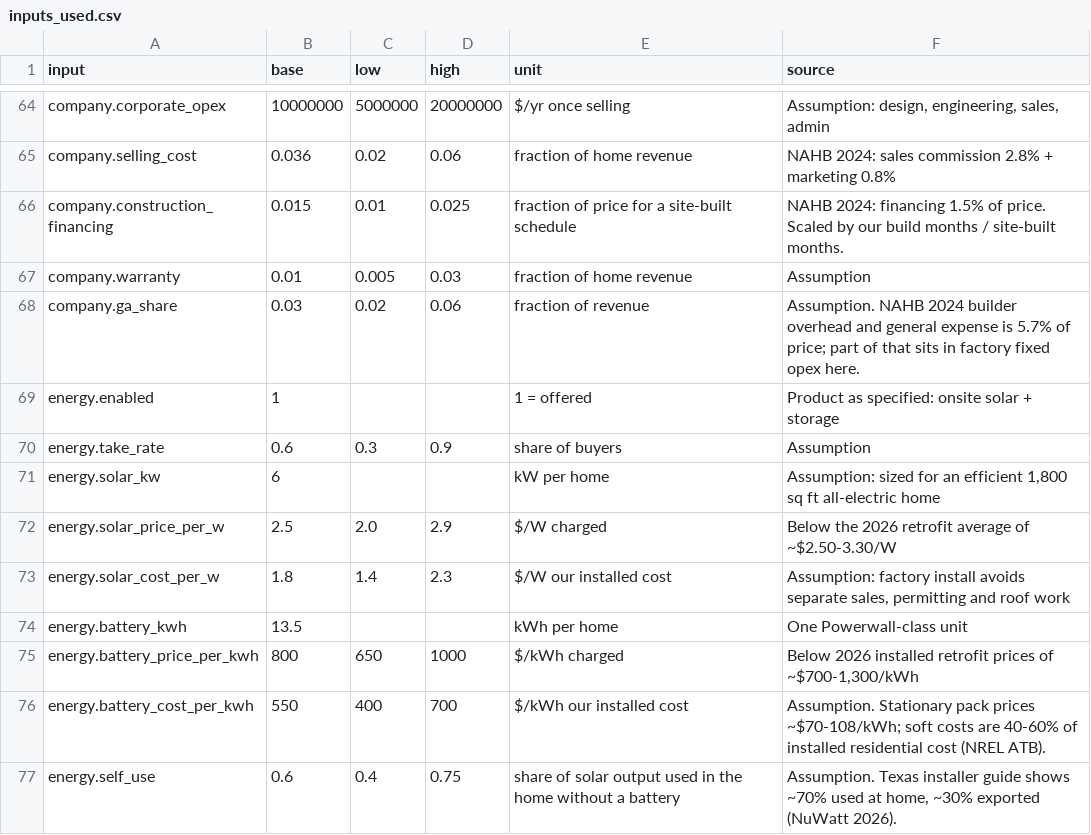
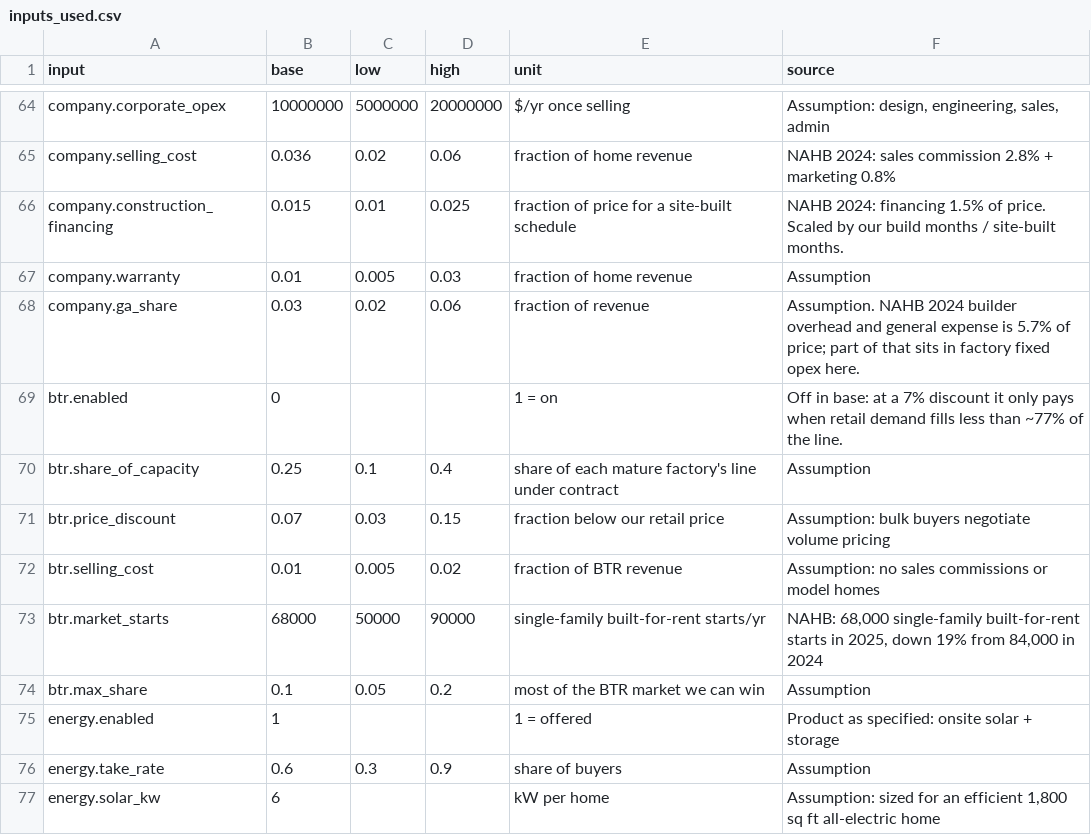
Before and after one commit to mallorysnowden/Autonomously-Prefabricated-Homes-Moonshot, a CSV file: results/prefab_homes/inputs_used.csv, drawn as a sheet; only a part is shown, gaps mark what is left out; the shorter side is filled out with more unchanged rows.

```diff
--- a/results/prefab_homes/inputs_used.csv
+++ b/results/prefab_homes/inputs_used.csv
@@ -68,2 +68,8 @@ company.warranty,0.01,0.005,0.03,fraction of home revenue,Assumption
 company.ga_share,0.03,0.02,0.06,fraction of revenue,Assumption. NAHB 2024 builder overhead and general expense is 5.7% of price; part of that sits in factory fixed opex here.
+btr.enabled,0,,,1 = on,Off in base: at a 7% discount it only pays when retail demand fills less than ~77% of the line.
+btr.share_of_capacity,0.25,0.1,0.4,share of each mature factory's line under contract,Assumption
+btr.price_discount,0.07,0.03,0.15,fraction below our retail price,Assumption: bulk buyers negotiate volume pricing
+btr.selling_cost,0.01,0.005,0.02,fraction of BTR revenue,Assumption: no sales commissions or model homes
+btr.market_starts,68000,50000,90000,single-family built-for-rent starts/yr,"NAHB: 68,000 single-family built-for-rent starts in 2025, down 19% from 84,000 in 2024"
+btr.max_share,0.1,0.05,0.2,most of the BTR market we can win,Assumption
 energy.enabled,1,,,1 = offered,Product as specified: onsite solar + storage
```
Also changed, not shown: results/prefab_homes/cashflow.csv, results/prefab_homes/sensitivity.csv, 6 other files.
